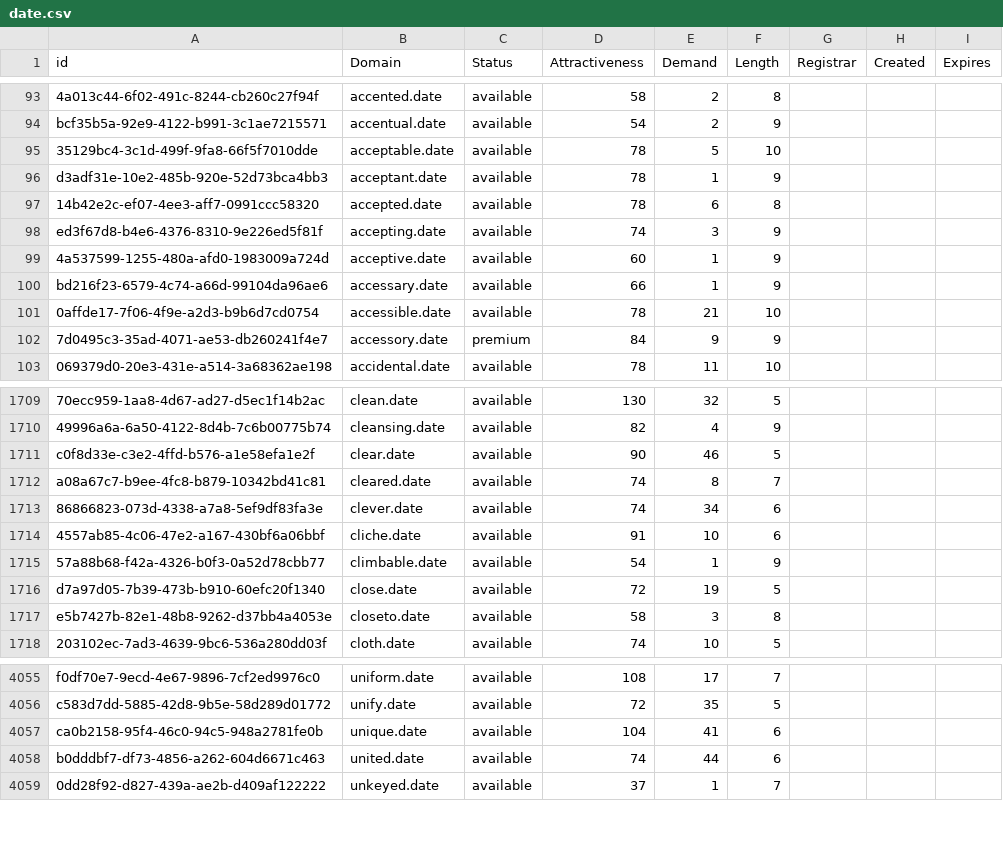
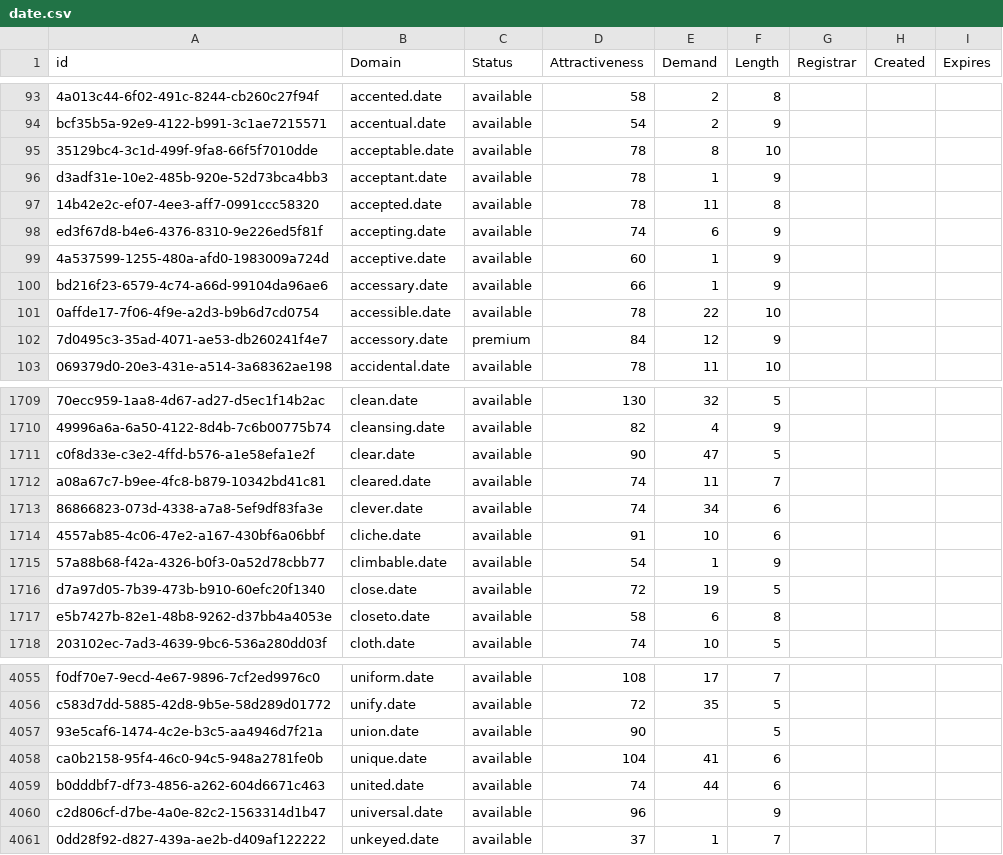
Before and after one commit to UniqueDomains/date-oneword-domains, a CSV file: date.csv, drawn as a sheet; only a part is shown, gaps mark what is left out; the diff covers the shown part only; the diff names each change by its address in the sheet, - before the commit and + after, or states it on an @@ line.

Commit message:
Domains update

```diff
--- a/date.csv
+++ b/date.csv
-E95 (Demand): 5
+E95 (Demand): 8
-E97 (Demand): 6
+E97 (Demand): 11
-E98 (Demand): 3
+E98 (Demand): 6
-E101 (Demand): 21
+E101 (Demand): 22
-E102 (Demand): 9
+E102 (Demand): 12
-E1711 (Demand): 46
+E1711 (Demand): 47
-E1712 (Demand): 8
+E1712 (Demand): 11
-E1717 (Demand): 3
+E1717 (Demand): 6
+row 4057: 93e5caf6-1474-4c2e-b3c5-aa4946d7f21a | union.date | available | 90 |  | 5
+row 4060: c2d806cf-d7be-4a0e-82c2-1563314d1b47 | universal.date | available | 96 |  | 9
```
Also changed, not shown: 45 edited cells elsewhere in this file, 2 other files.
